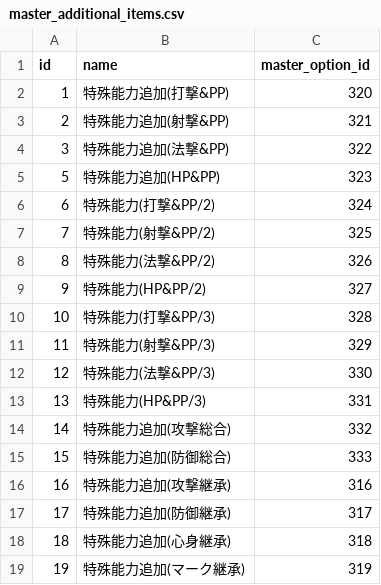
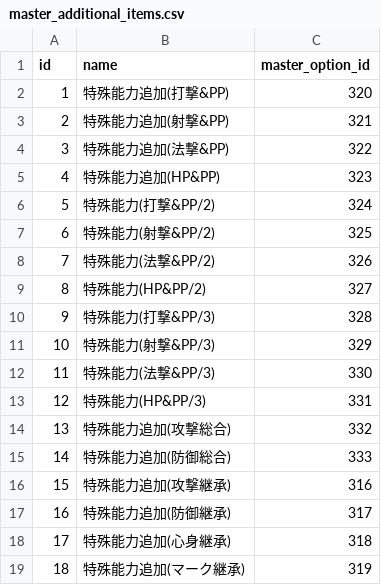
Before and after one commit to totutote/ops, a CSV file: Assets/StreamingAssets/master_additional_items.csv, drawn as a sheet.

```diff
--- a/Assets/StreamingAssets/master_additional_items.csv
+++ b/Assets/StreamingAssets/master_additional_items.csv
@@ -4,16 +4,16 @@ id,name,master_option_id
 3,特殊能力追加(法撃&PP),322
-5,特殊能力追加(HP&PP),323
-6,特殊能力(打撃&PP/2),324
-7,特殊能力(射撃&PP/2),325
-8,特殊能力(法撃&PP/2),326
-9,特殊能力(HP&PP/2),327
-10,特殊能力(打撃&PP/3),328
-11,特殊能力(射撃&PP/3),329
-12,特殊能力(法撃&PP/3),330
-13,特殊能力(HP&PP/3),331
-14,特殊能力追加(攻撃総合),332
-15,特殊能力追加(防御総合),333
-16,特殊能力追加(攻撃継承),316
-17,特殊能力追加(防御継承),317
-18,特殊能力追加(心身継承),318
-19,特殊能力追加(マーク継承),319
+4,特殊能力追加(HP&PP),323
+5,特殊能力(打撃&PP/2),324
+6,特殊能力(射撃&PP/2),325
+7,特殊能力(法撃&PP/2),326
+8,特殊能力(HP&PP/2),327
+9,特殊能力(打撃&PP/3),328
+10,特殊能力(射撃&PP/3),329
+11,特殊能力(法撃&PP/3),330
+12,特殊能力(HP&PP/3),331
+13,特殊能力追加(攻撃総合),332
+14,特殊能力追加(防御総合),333
+15,特殊能力追加(攻撃継承),316
+16,特殊能力追加(防御継承),317
+17,特殊能力追加(心身継承),318
+18,特殊能力追加(マーク継承),319
```
Also changed, not shown: 2 other files.
